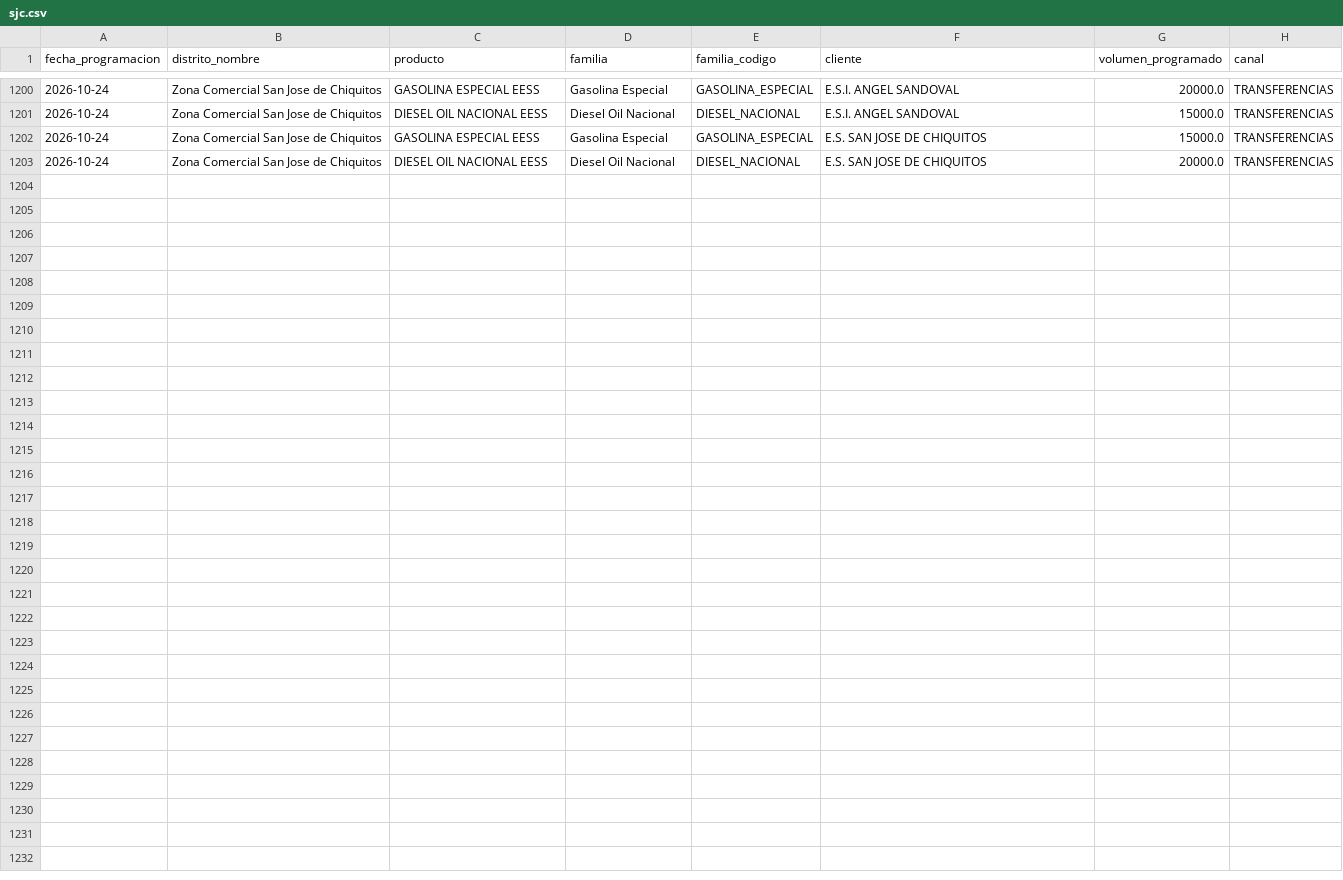
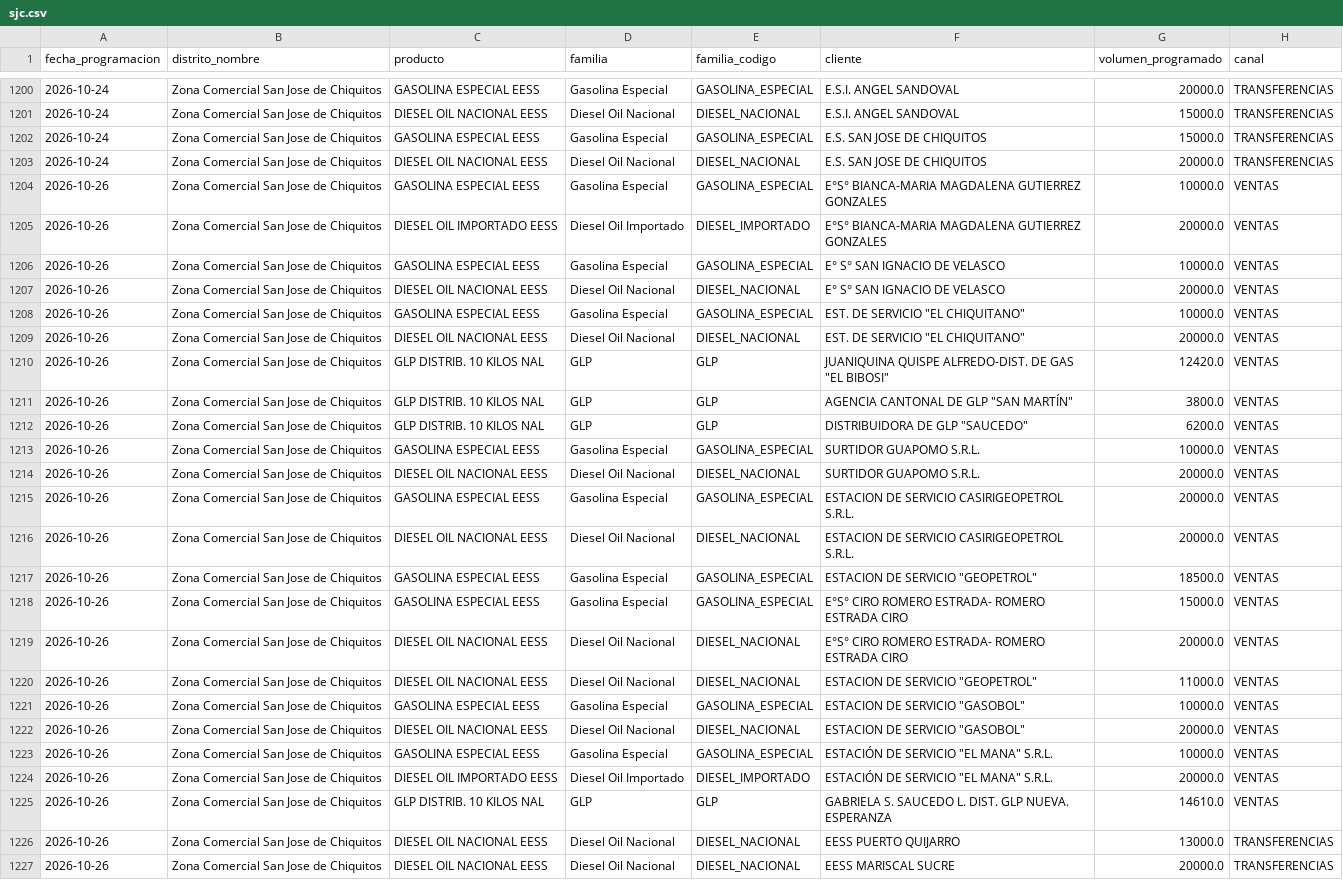
Before and after one commit to mauforonda/data-triage, a CSV file: hidrocarburos/abastecimiento/data/programacion/sjc.csv, drawn as a sheet; only a part is shown, gaps mark what is left out; the diff names each change by its address in the sheet, - before the commit and + after, or states it on an @@ line.

```diff
--- a/hidrocarburos/abastecimiento/data/programacion/sjc.csv
+++ b/hidrocarburos/abastecimiento/data/programacion/sjc.csv
+row 1204: 2026-10-26 | Zona Comercial San Jose de Chiquitos | GASOLINA ESPECIAL EESS | Gasolina Especial | GASOLINA_ESPECIAL | E°S° BIANCA-MARIA MAGDALENA GUTIERREZ GONZALES | 10000.0 | VENTAS
+row 1205: 2026-10-26 | Zona Comercial San Jose de Chiquitos | DIESEL OIL IMPORTADO EESS | Diesel Oil Importado | DIESEL_IMPORTADO | E°S° BIANCA-MARIA MAGDALENA GUTIERREZ GONZALES | 20000.0 | VENTAS
+row 1206: 2026-10-26 | Zona Comercial San Jose de Chiquitos | GASOLINA ESPECIAL EESS | Gasolina Especial | GASOLINA_ESPECIAL | E° S° SAN IGNACIO DE VELASCO | 10000.0 | VENTAS
+row 1207: 2026-10-26 | Zona Comercial San Jose de Chiquitos | DIESEL OIL NACIONAL EESS | Diesel Oil Nacional | DIESEL_NACIONAL | E° S° SAN IGNACIO DE VELASCO | 20000.0 | VENTAS
+row 1208: 2026-10-26 | Zona Comercial San Jose de Chiquitos | GASOLINA ESPECIAL EESS | Gasolina Especial | GASOLINA_ESPECIAL | EST. DE SERVICIO "EL CHIQUITANO" | 10000.0 | VENTAS
+row 1209: 2026-10-26 | Zona Comercial San Jose de Chiquitos | DIESEL OIL NACIONAL EESS | Diesel Oil Nacional | DIESEL_NACIONAL | EST. DE SERVICIO "EL CHIQUITANO" | 20000.0 | VENTAS
+row 1210: 2026-10-26 | Zona Comercial San Jose de Chiquitos | GLP DISTRIB. 10 KILOS NAL | GLP | GLP | JUANIQUINA QUISPE ALFREDO-DIST. DE GAS "EL BIBOSI" | 12420.0 | VENTAS
+row 1211: 2026-10-26 | Zona Comercial San Jose de Chiquitos | GLP DISTRIB. 10 KILOS NAL | GLP | GLP | AGENCIA CANTONAL DE GLP "SAN MARTÍN" | 3800.0 | VENTAS
+row 1212: 2026-10-26 | Zona Comercial San Jose de Chiquitos | GLP DISTRIB. 10 KILOS NAL | GLP | GLP | DISTRIBUIDORA DE GLP "SAUCEDO" | 6200.0 | VENTAS
+row 1213: 2026-10-26 | Zona Comercial San Jose de Chiquitos | GASOLINA ESPECIAL EESS | Gasolina Especial | GASOLINA_ESPECIAL | SURTIDOR GUAPOMO S.R.L. | 10000.0 | VENTAS
+row 1214: 2026-10-26 | Zona Comercial San Jose de Chiquitos | DIESEL OIL NACIONAL EESS | Diesel Oil Nacional | DIESEL_NACIONAL | SURTIDOR GUAPOMO S.R.L. | 20000.0 | VENTAS
+row 1215: 2026-10-26 | Zona Comercial San Jose de Chiquitos | GASOLINA ESPECIAL EESS | Gasolina Especial | GASOLINA_ESPECIAL | ESTACION DE SERVICIO CASIRIGEOPETROL S.R.L. | 20000.0 | VENTAS
+row 1216: 2026-10-26 | Zona Comercial San Jose de Chiquitos | DIESEL OIL NACIONAL EESS | Diesel Oil Nacional | DIESEL_NACIONAL | ESTACION DE SERVICIO CASIRIGEOPETROL S.R.L. | 20000.0 | VENTAS
+row 1217: 2026-10-26 | Zona Comercial San Jose de Chiquitos | GASOLINA ESPECIAL EESS | Gasolina Especial | GASOLINA_ESPECIAL | ESTACION DE SERVICIO "GEOPETROL" | 18500.0 | VENTAS
+row 1218: 2026-10-26 | Zona Comercial San Jose de Chiquitos | GASOLINA ESPECIAL EESS | Gasolina Especial | GASOLINA_ESPECIAL | E°S° CIRO ROMERO ESTRADA- ROMERO ESTRADA CIRO | 15000.0 | VENTAS
+row 1219: 2026-10-26 | Zona Comercial San Jose de Chiquitos | DIESEL OIL NACIONAL EESS | Diesel Oil Nacional | DIESEL_NACIONAL | E°S° CIRO ROMERO ESTRADA- ROMERO ESTRADA CIRO | 20000.0 | VENTAS
+row 1220: 2026-10-26 | Zona Comercial San Jose de Chiquitos | DIESEL OIL NACIONAL EESS | Diesel Oil Nacional | DIESEL_NACIONAL | ESTACION DE SERVICIO "GEOPETROL" | 11000.0 | VENTAS
+row 1221: 2026-10-26 | Zona Comercial San Jose de Chiquitos | GASOLINA ESPECIAL EESS | Gasolina Especial | GASOLINA_ESPECIAL | ESTACION DE SERVICIO "GASOBOL" | 10000.0 | VENTAS
+row 1222: 2026-10-26 | Zona Comercial San Jose de Chiquitos | DIESEL OIL NACIONAL EESS | Diesel Oil Nacional | DIESEL_NACIONAL | ESTACION DE SERVICIO "GASOBOL" | 20000.0 | VENTAS
+row 1223: 2026-10-26 | Zona Comercial San Jose de Chiquitos | GASOLINA ESPECIAL EESS | Gasolina Especial | GASOLINA_ESPECIAL | ESTACIÓN DE SERVICIO "EL MANA" S.R.L. | 10000.0 | VENTAS
+row 1224: 2026-10-26 | Zona Comercial San Jose de Chiquitos | DIESEL OIL IMPORTADO EESS | Diesel Oil Importado | DIESEL_IMPORTADO | ESTACIÓN DE SERVICIO "EL MANA" S.R.L. | 20000.0 | VENTAS
+row 1225: 2026-10-26 | Zona Comercial San Jose de Chiquitos | GLP DISTRIB. 10 KILOS NAL | GLP | GLP | GABRIELA S. SAUCEDO L. DIST. GLP NUEVA. ESPERANZA | 14610.0 | VENTAS
+row 1226: 2026-10-26 | Zona Comercial San Jose de Chiquitos | DIESEL OIL NACIONAL EESS | Diesel Oil Nacional | DIESEL_NACIONAL | EESS PUERTO QUIJARRO | 13000.0 | TRANSFERENCIAS
+row 1227: 2026-10-26 | Zona Comercial San Jose de Chiquitos | DIESEL OIL NACIONAL EESS | Diesel Oil Nacional | DIESEL_NACIONAL | EESS MARISCAL SUCRE | 20000.0 | TRANSFERENCIAS
```
Also changed, not shown: hidrocarburos/abastecimiento/data/despachos/pot.csv, hidrocarburos/abastecimiento/data/despachos/tar.csv, 47 other files.
